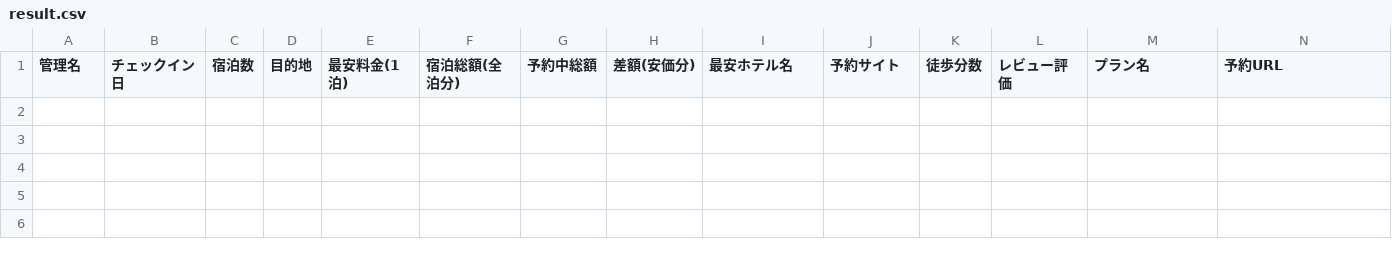
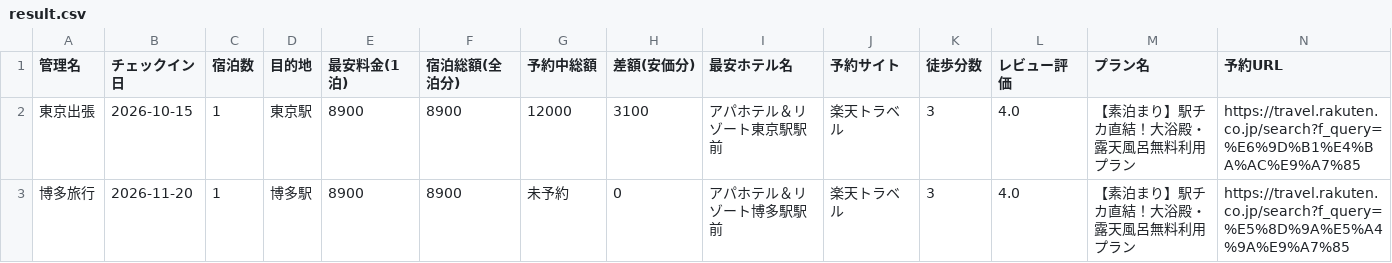
Before and after one commit to youyou7188/hotel, a CSV file: result.csv, drawn as a sheet; only a part is shown; rows hold the shown columns only; the diff names each change by its address in the sheet, - before the commit and + after, or states it on an @@ line.

```diff
--- a/result.csv
+++ b/result.csv
+row 2: 東京出張 | 2026-10-15 | 1 | 東京駅 | 8900 | 8900 | 12000 | 3100 | アパホテル＆リゾート東京駅駅前 | 楽天トラベル | 3 | 4.0 | 【素泊まり】駅チカ直結！大浴殿・露天風呂無料利用プラン | https://travel.rakuten.co.jp/search?f_query=%E6%9D%B1%E4%BA%AC%E9%A7%85
+row 3: 博多旅行 | 2026-11-20 | 1 | 博多駅 | 8900 | 8900 | 未予約 | 0 | アパホテル＆リゾート博多駅駅前 | 楽天トラベル | 3 | 4.0 | 【素泊まり】駅チカ直結！大浴殿・露天風呂無料利用プラン | https://travel.rakuten.co.jp/search?f_query=%E5%8D%9A%E5%A4%9A%E9%A7%85
```
Also changed, not shown: 6 other files.
